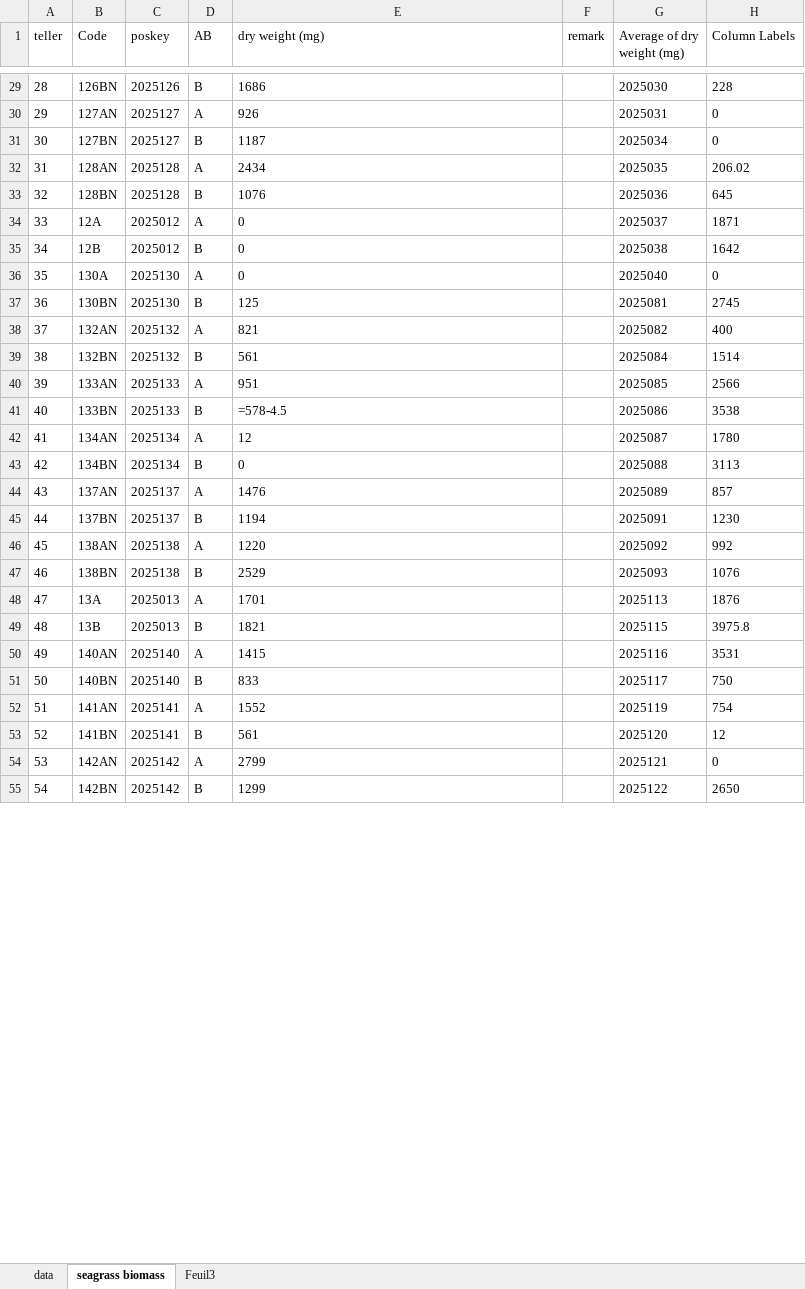
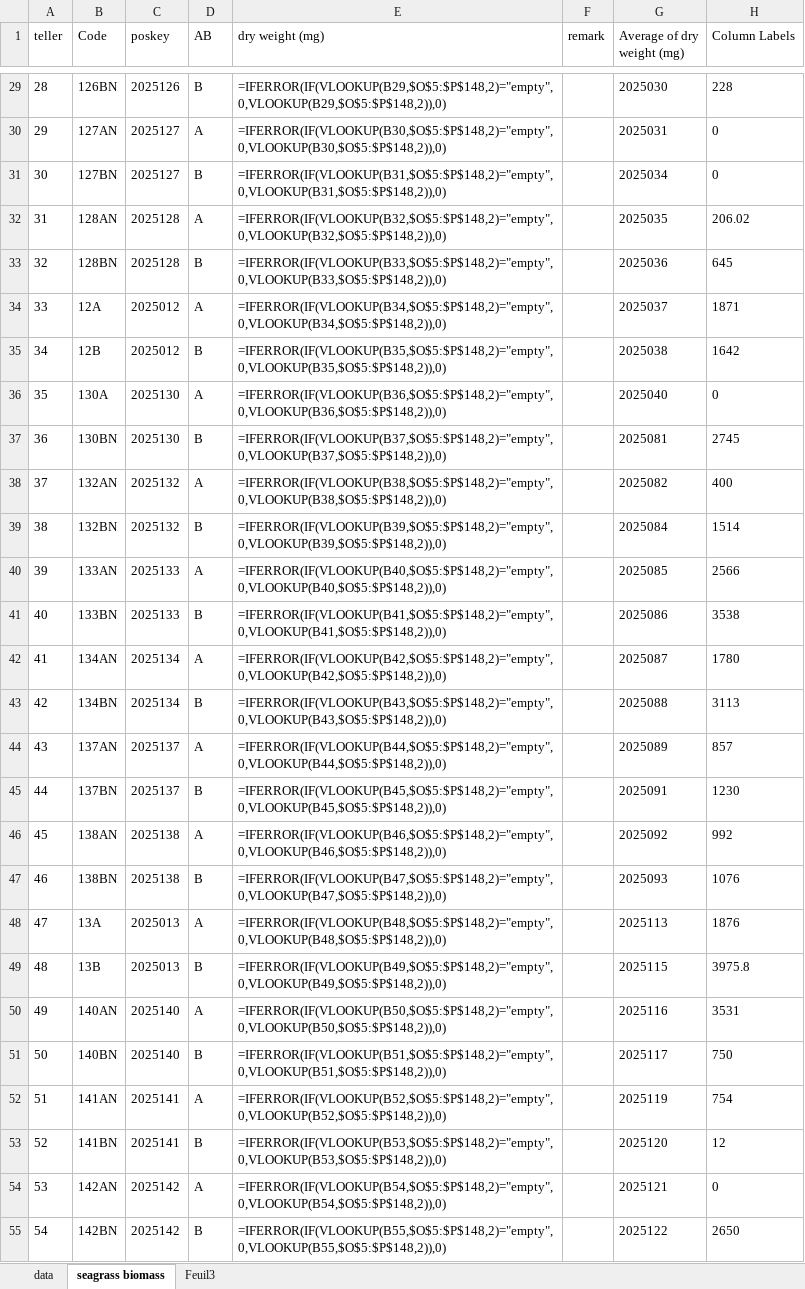
Before and after one commit to leechengfa/seagrass_carbon_2025, an Excel workbook: data/biomass/Aveiro_grid_info_final.xlsx, sheet seagrass biomass, drawn as a sheet; only a part is shown, gaps mark what is left out; values as stored, in another font and other column widths than the file's, no borders; formulas are shown in place of their values; the diff covers the shown part only; the diff names each change by its address in the sheet, - before the commit and + after, or states it on an @@ line.

```diff
--- a/data/biomass/Aveiro_grid_info_final.xlsx (sheet seagrass biomass)
+++ b/data/biomass/Aveiro_grid_info_final.xlsx (sheet seagrass biomass)
-E29 (dry weight (mg)): 1686
+E29 (dry weight (mg)): =IFERROR(IF(VLOOKUP(B29,$O$5:$P$148,2)="empty",0,VLOOKUP(B29,$O$5:$P$148,2)),0)
-E30 (dry weight (mg)): 926
+E30 (dry weight (mg)): =IFERROR(IF(VLOOKUP(B30,$O$5:$P$148,2)="empty",0,VLOOKUP(B30,$O$5:$P$148,2)),0)
-E31 (dry weight (mg)): 1187
+E31 (dry weight (mg)): =IFERROR(IF(VLOOKUP(B31,$O$5:$P$148,2)="empty",0,VLOOKUP(B31,$O$5:$P$148,2)),0)
-E32 (dry weight (mg)): 2434
+E32 (dry weight (mg)): =IFERROR(IF(VLOOKUP(B32,$O$5:$P$148,2)="empty",0,VLOOKUP(B32,$O$5:$P$148,2)),0)
-E33 (dry weight (mg)): 1076
+E33 (dry weight (mg)): =IFERROR(IF(VLOOKUP(B33,$O$5:$P$148,2)="empty",0,VLOOKUP(B33,$O$5:$P$148,2)),0)
-E34 (dry weight (mg)): 0
+E34 (dry weight (mg)): =IFERROR(IF(VLOOKUP(B34,$O$5:$P$148,2)="empty",0,VLOOKUP(B34,$O$5:$P$148,2)),0)
-E35 (dry weight (mg)): 0
+E35 (dry weight (mg)): =IFERROR(IF(VLOOKUP(B35,$O$5:$P$148,2)="empty",0,VLOOKUP(B35,$O$5:$P$148,2)),0)
-E36 (dry weight (mg)): 0
+E36 (dry weight (mg)): =IFERROR(IF(VLOOKUP(B36,$O$5:$P$148,2)="empty",0,VLOOKUP(B36,$O$5:$P$148,2)),0)
-E37 (dry weight (mg)): 125
+E37 (dry weight (mg)): =IFERROR(IF(VLOOKUP(B37,$O$5:$P$148,2)="empty",0,VLOOKUP(B37,$O$5:$P$148,2)),0)
-E38 (dry weight (mg)): 821
+E38 (dry weight (mg)): =IFERROR(IF(VLOOKUP(B38,$O$5:$P$148,2)="empty",0,VLOOKUP(B38,$O$5:$P$148,2)),0)
-E39 (dry weight (mg)): 561
+E39 (dry weight (mg)): =IFERROR(IF(VLOOKUP(B39,$O$5:$P$148,2)="empty",0,VLOOKUP(B39,$O$5:$P$148,2)),0)
-E40 (dry weight (mg)): 951
+E40 (dry weight (mg)): =IFERROR(IF(VLOOKUP(B40,$O$5:$P$148,2)="empty",0,VLOOKUP(B40,$O$5:$P$148,2)),0)
-E41 (dry weight (mg)): =578-4.5
+E41 (dry weight (mg)): =IFERROR(IF(VLOOKUP(B41,$O$5:$P$148,2)="empty",0,VLOOKUP(B41,$O$5:$P$148,2)),0)
-E42 (dry weight (mg)): 12
+E42 (dry weight (mg)): =IFERROR(IF(VLOOKUP(B42,$O$5:$P$148,2)="empty",0,VLOOKUP(B42,$O$5:$P$148,2)),0)
-E43 (dry weight (mg)): 0
+E43 (dry weight (mg)): =IFERROR(IF(VLOOKUP(B43,$O$5:$P$148,2)="empty",0,VLOOKUP(B43,$O$5:$P$148,2)),0)
-E44 (dry weight (mg)): 1476
+E44 (dry weight (mg)): =IFERROR(IF(VLOOKUP(B44,$O$5:$P$148,2)="empty",0,VLOOKUP(B44,$O$5:$P$148,2)),0)
-E45 (dry weight (mg)): 1194
+E45 (dry weight (mg)): =IFERROR(IF(VLOOKUP(B45,$O$5:$P$148,2)="empty",0,VLOOKUP(B45,$O$5:$P$148,2)),0)
-E46 (dry weight (mg)): 1220
+E46 (dry weight (mg)): =IFERROR(IF(VLOOKUP(B46,$O$5:$P$148,2)="empty",0,VLOOKUP(B46,$O$5:$P$148,2)),0)
-E47 (dry weight (mg)): 2529
+E47 (dry weight (mg)): =IFERROR(IF(VLOOKUP(B47,$O$5:$P$148,2)="empty",0,VLOOKUP(B47,$O$5:$P$148,2)),0)
-E48 (dry weight (mg)): 1701
+E48 (dry weight (mg)): =IFERROR(IF(VLOOKUP(B48,$O$5:$P$148,2)="empty",0,VLOOKUP(B48,$O$5:$P$148,2)),0)
-E49 (dry weight (mg)): 1821
+E49 (dry weight (mg)): =IFERROR(IF(VLOOKUP(B49,$O$5:$P$148,2)="empty",0,VLOOKUP(B49,$O$5:$P$148,2)),0)
-E50 (dry weight (mg)): 1415
+E50 (dry weight (mg)): =IFERROR(IF(VLOOKUP(B50,$O$5:$P$148,2)="empty",0,VLOOKUP(B50,$O$5:$P$148,2)),0)
-E51 (dry weight (mg)): 833
+E51 (dry weight (mg)): =IFERROR(IF(VLOOKUP(B51,$O$5:$P$148,2)="empty",0,VLOOKUP(B51,$O$5:$P$148,2)),0)
-E52 (dry weight (mg)): 1552
+E52 (dry weight (mg)): =IFERROR(IF(VLOOKUP(B52,$O$5:$P$148,2)="empty",0,VLOOKUP(B52,$O$5:$P$148,2)),0)
-E53 (dry weight (mg)): 561
+E53 (dry weight (mg)): =IFERROR(IF(VLOOKUP(B53,$O$5:$P$148,2)="empty",0,VLOOKUP(B53,$O$5:$P$148,2)),0)
-E54 (dry weight (mg)): 2799
+E54 (dry weight (mg)): =IFERROR(IF(VLOOKUP(B54,$O$5:$P$148,2)="empty",0,VLOOKUP(B54,$O$5:$P$148,2)),0)
-E55 (dry weight (mg)): 1299
+E55 (dry weight (mg)): =IFERROR(IF(VLOOKUP(B55,$O$5:$P$148,2)="empty",0,VLOOKUP(B55,$O$5:$P$148,2)),0)
```
Also changed, not shown: 133 edited cells and cell formats elsewhere in this sheet, 4 other files.
